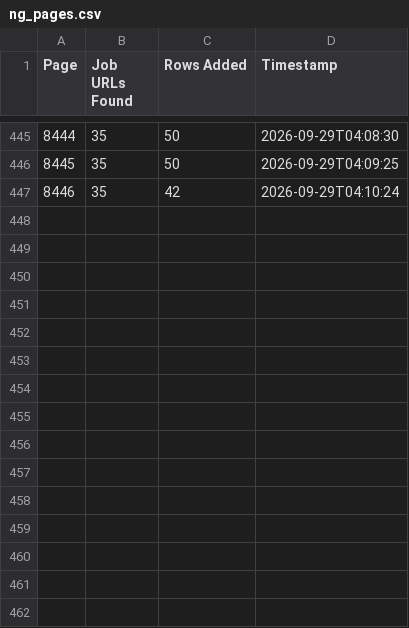
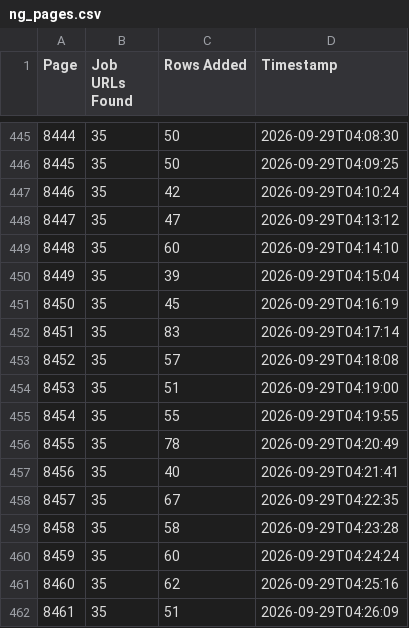
Before and after one commit to liliankason/ng-8001-8500, a CSV file: ng_pages.csv, drawn as a sheet; only a part is shown, gaps mark what is left out; the diff names each change by its address in the sheet, - before the commit and + after, or states it on an @@ line.

```diff
--- a/ng_pages.csv
+++ b/ng_pages.csv
+row 448: 8447 | 35 | 47 | 2026-09-29T04:13:12
+row 449: 8448 | 35 | 60 | 2026-09-29T04:14:10
+row 450: 8449 | 35 | 39 | 2026-09-29T04:15:04
+row 451: 8450 | 35 | 45 | 2026-09-29T04:16:19
+row 452: 8451 | 35 | 83 | 2026-09-29T04:17:14
+row 453: 8452 | 35 | 57 | 2026-09-29T04:18:08
+row 454: 8453 | 35 | 51 | 2026-09-29T04:19:00
+row 455: 8454 | 35 | 55 | 2026-09-29T04:19:55
+row 456: 8455 | 35 | 78 | 2026-09-29T04:20:49
+row 457: 8456 | 35 | 40 | 2026-09-29T04:21:41
+row 458: 8457 | 35 | 67 | 2026-09-29T04:22:35
+row 459: 8458 | 35 | 58 | 2026-09-29T04:23:28
+row 460: 8459 | 35 | 60 | 2026-09-29T04:24:24
+row 461: 8460 | 35 | 62 | 2026-09-29T04:25:16
+row 462: 8461 | 35 | 51 | 2026-09-29T04:26:09
```
Also changed, not shown: 1 other file.
